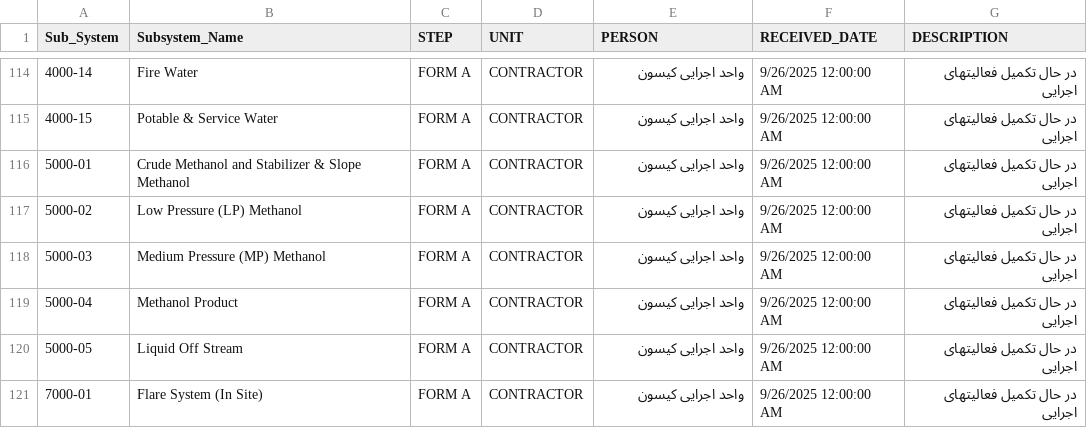
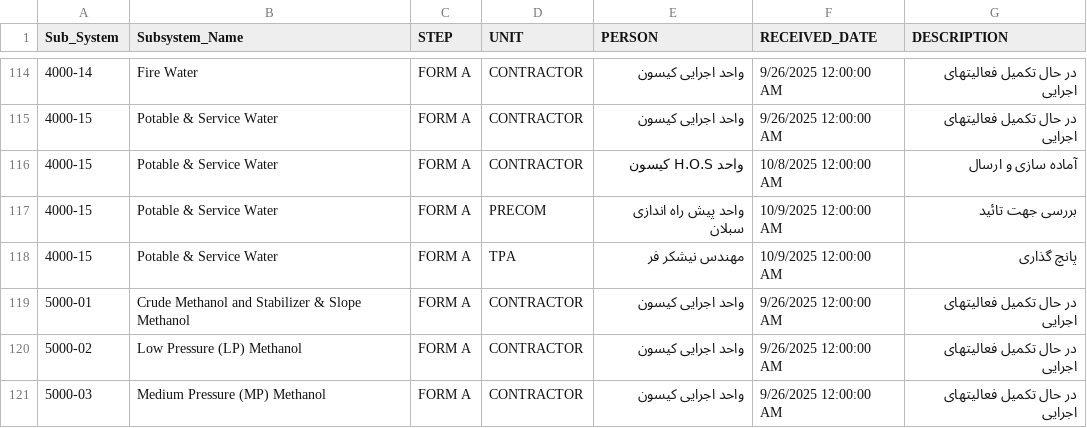
Before and after one commit to akarimvand/SAPRA2, a CSV file: dbcsv/TRANS.CSV, drawn as a sheet; only a part is shown, gaps mark what is left out; the shorter side is filled out with more unchanged rows; the diff names each change by its address in the sheet, - before the commit and + after, or states it on an @@ line.

Commit message:
Upload TRANS.CSV by a.naseri on SMP-QC-D01647 at 2025-10-09 16:51:17

```diff
--- a/dbcsv/TRANS.CSV
+++ b/dbcsv/TRANS.CSV
+row 116: 4000-15 | Potable & Service Water | FORM A | CONTRACTOR | واحد H.O.S کیسون | 10/8/2025 12:00:00 AM | آماده سازی و ارسال
+row 117: 4000-15 | Potable & Service Water | FORM A | PRECOM | واحد پیش راه اندازی سبلان | 10/9/2025 12:00:00 AM | بررسی جهت تائید
+row 118: 4000-15 | Potable & Service Water | FORM A | TPA | مهندس نیشکر فر | 10/9/2025 12:00:00 AM | پانچ گذاری
```
